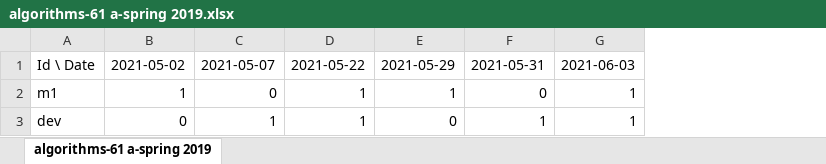
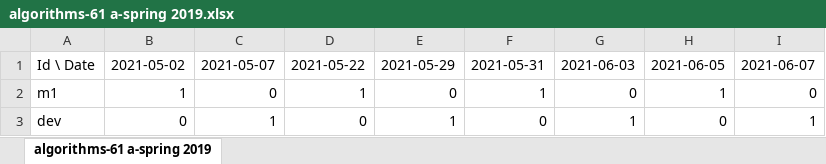
Before and after one commit to marzuk16/Automatic-Attendance-System, an Excel workbook: public/outputFiles/algorithms-61 a-spring 2019.xlsx, sheet algorithms-61 a-spring 2019, drawn as a sheet; values as stored, in another font and other column widths than the file's, no borders; the diff names each change by its address in the sheet, - before the commit and + after, or states it on an @@ line.

```diff
--- a/public/outputFiles/algorithms-61 a-spring 2019.xlsx (sheet algorithms-61 a-spring 2019)
+++ b/public/outputFiles/algorithms-61 a-spring 2019.xlsx (sheet algorithms-61 a-spring 2019)
+column H, rows 1-3: 2021-06-05 | 1 | 0
+column I, rows 1-3: 2021-06-07 | 0 | 1
-E2: 1
+E2: 0
-F2: 0
+F2: 1
-G2: 1
+G2: 0
-D3: 1
+D3: 0
-E3: 0
+E3: 1
-F3: 1
+F3: 0
```
Also changed, not shown: 9 other files.
